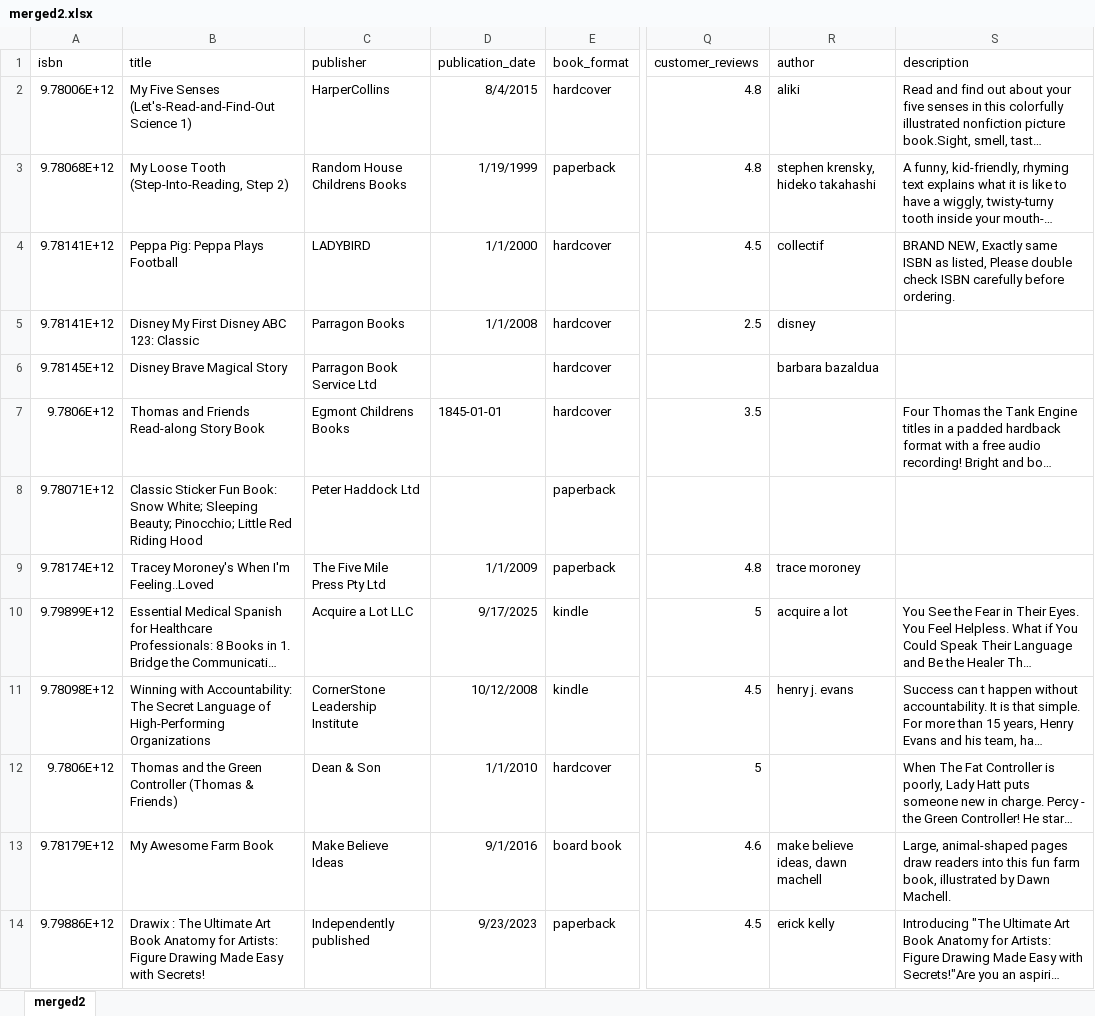
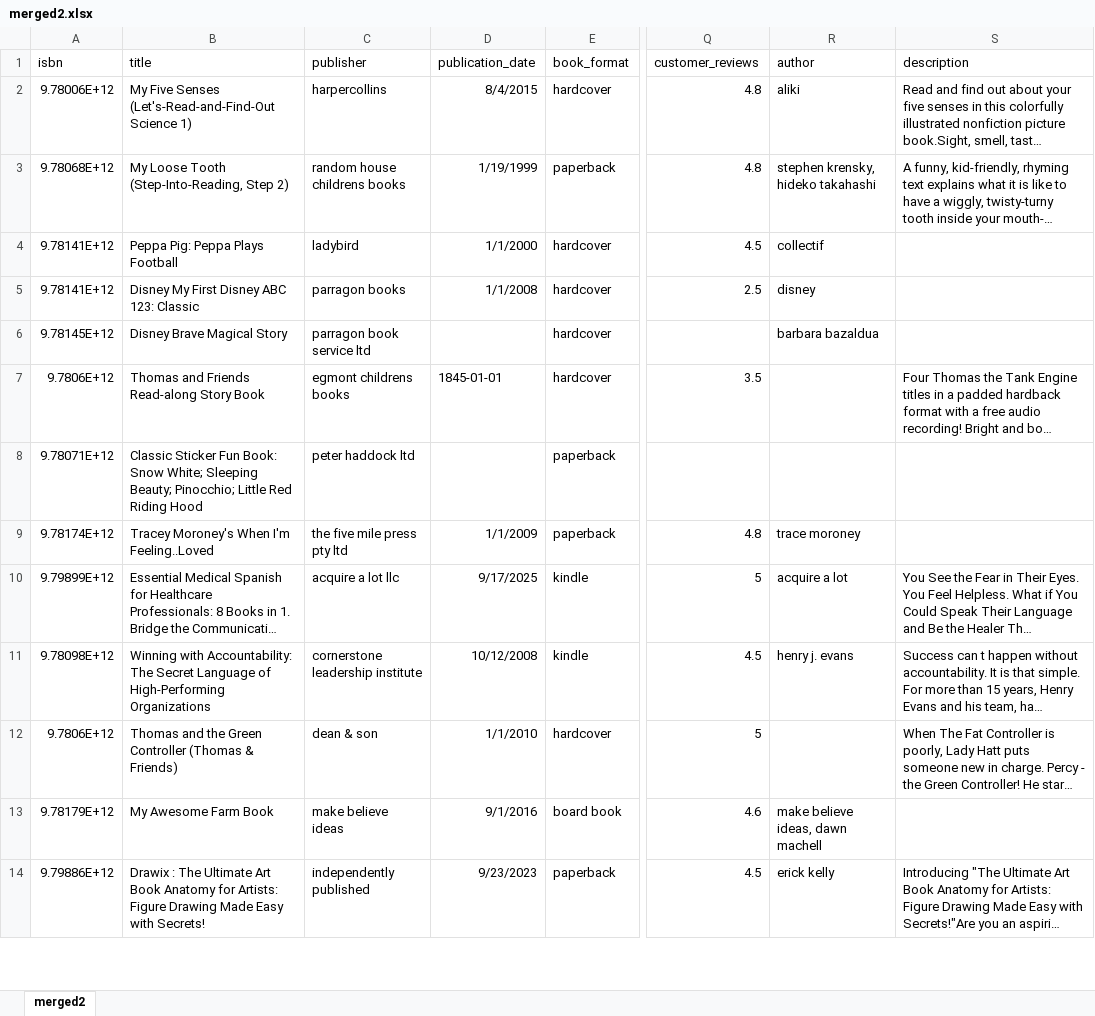
Before and after one commit to peterp2n/STAT6207_project, an Excel workbook: data/merged2.xlsx, sheet merged2, drawn as a sheet; only a part is shown, gaps mark what is left out; long unchanged cells end in …; values as stored, in another font and other column widths than the file's, no borders; the diff covers the shown part only; the diff names each change by its address in the sheet, - before the commit and + after, or states it on an @@ line.

Commit message:
drop description < 100 words

```diff
--- a/data/merged2.xlsx (sheet merged2)
+++ b/data/merged2.xlsx (sheet merged2)
-C2 (publisher): HarperCollins
+C2 (publisher): harpercollins
-C3 (publisher): Random House Childrens Books
+C3 (publisher): random house childrens books
-C4 (publisher): LADYBIRD
+C4 (publisher): ladybird
-S4 (description): BRAND NEW, Exactly same ISBN as listed, Please double check ISBN carefully before ordering.
+S4 (description): (empty)
-C5 (publisher): Parragon Books
+C5 (publisher): parragon books
-C6 (publisher): Parragon Book Service Ltd
+C6 (publisher): parragon book service ltd
-C7 (publisher): Egmont Childrens Books
+C7 (publisher): egmont childrens books
-C8 (publisher): Peter Haddock Ltd
+C8 (publisher): peter haddock ltd
-C9 (publisher): The Five Mile Press Pty Ltd
+C9 (publisher): the five mile press pty ltd
-C10 (publisher): Acquire a Lot LLC
+C10 (publisher): acquire a lot llc
-C11 (publisher): CornerStone Leadership Institute
+C11 (publisher): cornerstone leadership institute
-C12 (publisher): Dean & Son
+C12 (publisher): dean & son
-C13 (publisher): Make Believe Ideas
+C13 (publisher): make believe ideas
-S13 (description): Large, animal-shaped pages draw readers into this fun farm book, illustrated by Dawn Machell.
+S13 (description): (empty)
-C14 (publisher): Independently published
+C14 (publisher): independently published
```
Also changed, not shown: 1633 edited cells elsewhere in this sheet, 2 other files.
